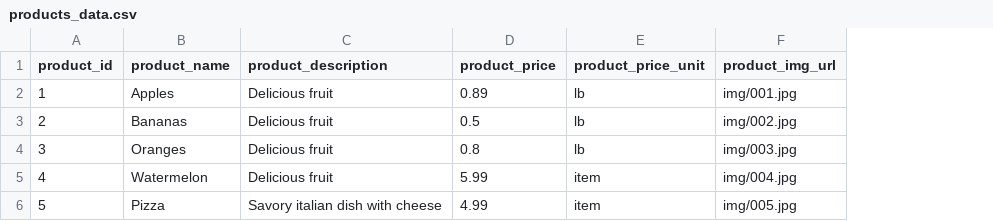
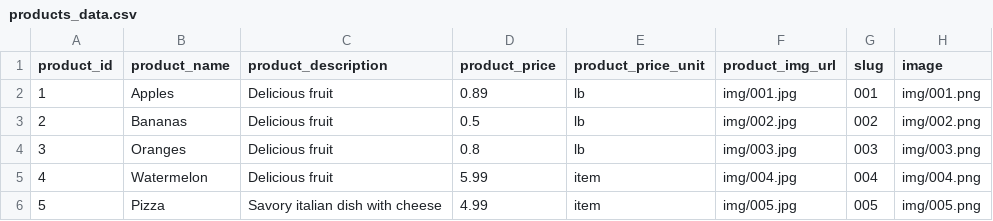
Before and after one commit to rongrongwei/grocery-site, a CSV file: grocerysite/grocerysite/data/products_data.csv, drawn as a sheet; the diff names each change by its address in the sheet, - before the commit and + after, or states it on an @@ line.

Commit message:
added changes to load_data and defaults to models.py

```diff
--- a/grocerysite/grocerysite/data/products_data.csv
+++ b/grocerysite/grocerysite/data/products_data.csv
+column G (slug), rows 2-6: 001 | 002 | 003 | 004 | 005
+column H (image), rows 2-6: img/001.png | img/002.png | img/003.png | img/004.png | img/005.png
```
Also changed, not shown: 2 other files.
